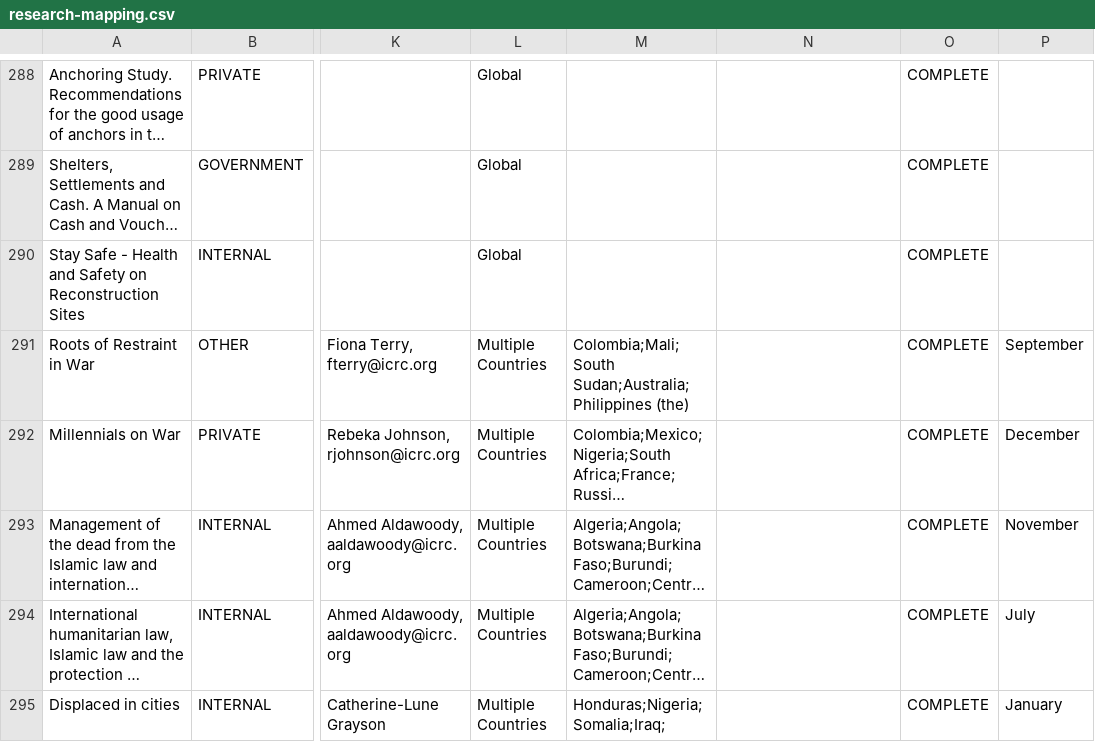
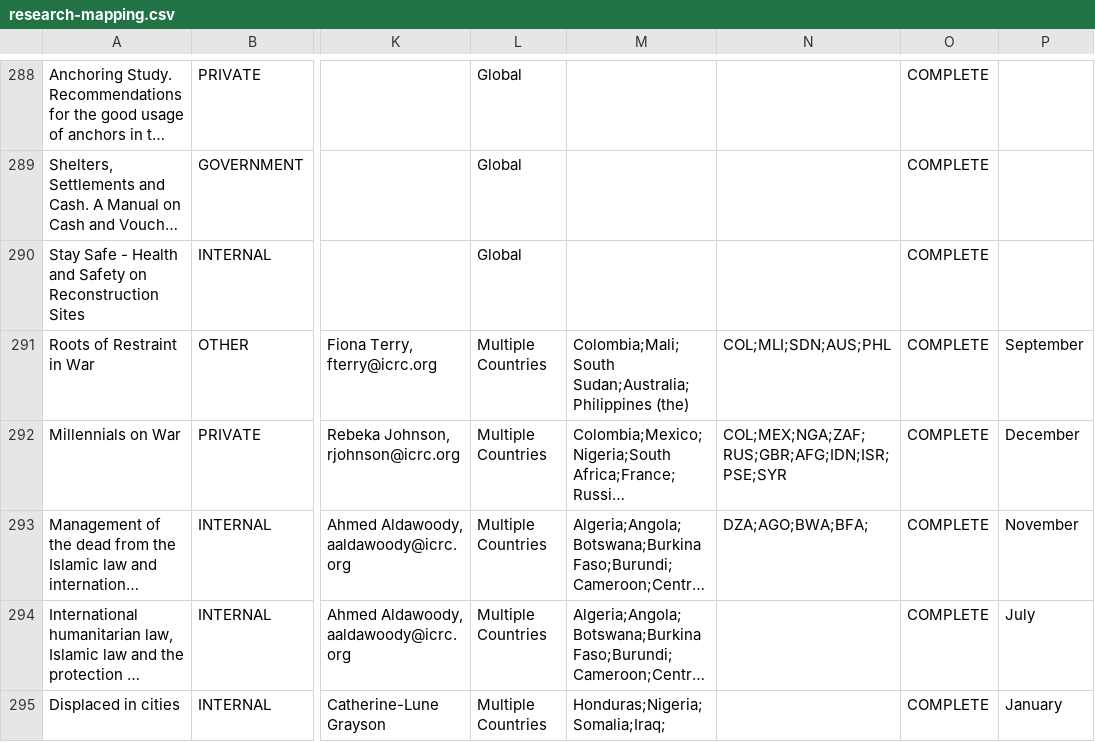
Before and after one commit to AmericanRedCross/google-sheets-workaround, a CSV file: research-mapping.csv, drawn as a sheet; only a part is shown, gaps mark what is left out; long unchanged cells end in …; the diff names each change by its address in the sheet, - before the commit and + after, or states it on an @@ line.

Commit message:
Deploy AmericanRedCross/google-sheets-workaround to github.com/AmericanRedCross/google-sheets-workaround.git:gh-pages

```diff
--- a/research-mapping.csv
+++ b/research-mapping.csv
-N291: (empty)
+N291: COL;MLI;SDN;AUS;PHL
-N292: (empty)
+N292: COL;MEX;NGA;ZAF;RUS;GBR;AFG;IDN;ISR;PSE;SYR
-N293: (empty)
+N293: DZA;AGO;BWA;BFA;
```
